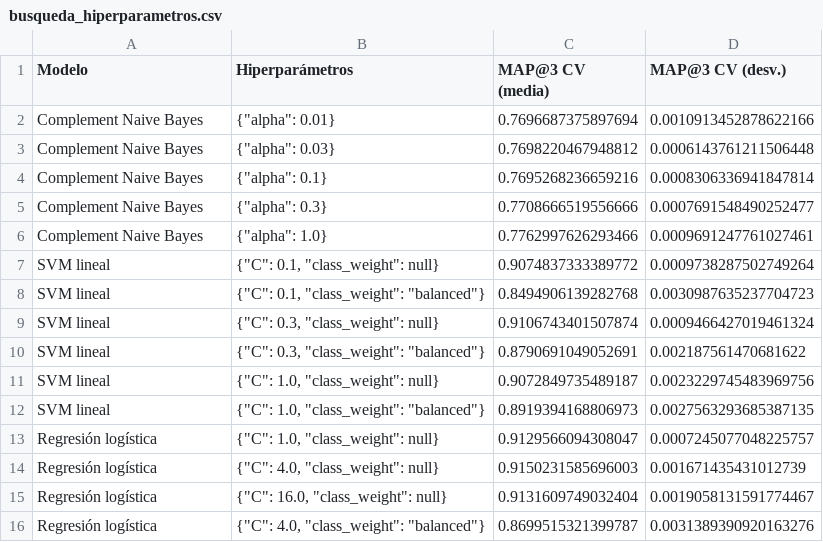
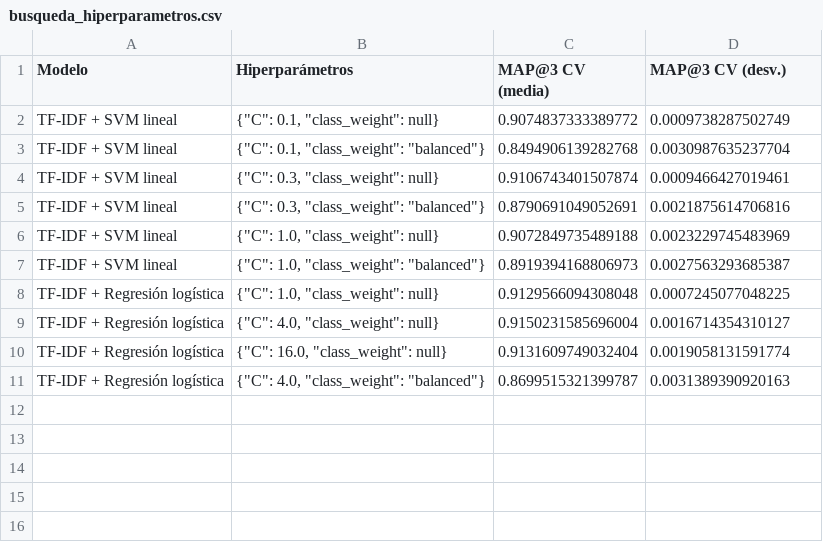
Before and after one commit to DanielBarillasM/Proyecto-2_Grupo-1_DS_Sec-10, a CSV file: results/busqueda_hiperparametros.csv, drawn as a sheet.

```diff
--- a/results/busqueda_hiperparametros.csv
+++ b/results/busqueda_hiperparametros.csv
@@ -1,16 +1,11 @@
 Modelo,Hiperparámetros,MAP@3 CV (media),MAP@3 CV (desv.)
-Complement Naive Bayes,"{""alpha"": 0.01}",0.7696687375897694,0.0010913452878622166
-Complement Naive Bayes,"{""alpha"": 0.03}",0.7698220467948812,0.0006143761211506448
-Complement Naive Bayes,"{""alpha"": 0.1}",0.7695268236659216,0.0008306336941847814
-Complement Naive Bayes,"{""alpha"": 0.3}",0.7708666519556666,0.0007691548490252477
-Complement Naive Bayes,"{""alpha"": 1.0}",0.7762997626293466,0.0009691247761027461
-SVM lineal,"{""C"": 0.1, ""class_weight"": null}",0.9074837333389772,0.0009738287502749264
-SVM lineal,"{""C"": 0.1, ""class_weight"": ""balanced""}",0.8494906139282768,0.0030987635237704723
-SVM lineal,"{""C"": 0.3, ""class_weight"": null}",0.9106743401507874,0.0009466427019461324
-SVM lineal,"{""C"": 0.3, ""class_weight"": ""balanced""}",0.8790691049052691,0.002187561470681622
-SVM lineal,"{""C"": 1.0, ""class_weight"": null}",0.9072849735489187,0.0023229745483969756
-SVM lineal,"{""C"": 1.0, ""class_weight"": ""balanced""}",0.8919394168806973,0.0027563293685387135
-Regresión logística,"{""C"": 1.0, ""class_weight"": null}",0.9129566094308047,0.0007245077048225757
-Regresión logística,"{""C"": 4.0, ""class_weight"": null}",0.9150231585696003,0.001671435431012739
-Regresión logística,"{""C"": 16.0, ""class_weight"": null}",0.9131609749032404,0.0019058131591774467
-Regresión logística,"{""C"": 4.0, ""class_weight"": ""balanced""}",0.8699515321399787,0.0031389390920163276
+TF-IDF + SVM lineal,"{""C"": 0.1, ""class_weight"": null}",0.9074837333389772,0.0009738287502749
+TF-IDF + SVM lineal,"{""C"": 0.1, ""class_weight"": ""balanced""}",0.8494906139282768,0.0030987635237704
+TF-IDF + SVM lineal,"{""C"": 0.3, ""class_weight"": null}",0.9106743401507874,0.0009466427019461
+TF-IDF + SVM lineal,"{""C"": 0.3, ""class_weight"": ""balanced""}",0.8790691049052691,0.0021875614706816
+TF-IDF + SVM lineal,"{""C"": 1.0, ""class_weight"": null}",0.9072849735489188,0.0023229745483969
+TF-IDF + SVM lineal,"{""C"": 1.0, ""class_weight"": ""balanced""}",0.8919394168806973,0.0027563293685387
+TF-IDF + Regresión logística,"{""C"": 1.0, ""class_weight"": null}",0.9129566094308048,0.0007245077048225
+TF-IDF + Regresión logística,"{""C"": 4.0, ""class_weight"": null}",0.9150231585696004,0.0016714354310127
+TF-IDF + Regresión logística,"{""C"": 16.0, ""class_weight"": null}",0.9131609749032404,0.0019058131591774
+TF-IDF + Regresión logística,"{""C"": 4.0, ""class_weight"": ""balanced""}",0.8699515321399787,0.0031389390920163
```
Also changed, not shown: results/metricas_prueba.csv, 40 other files.
